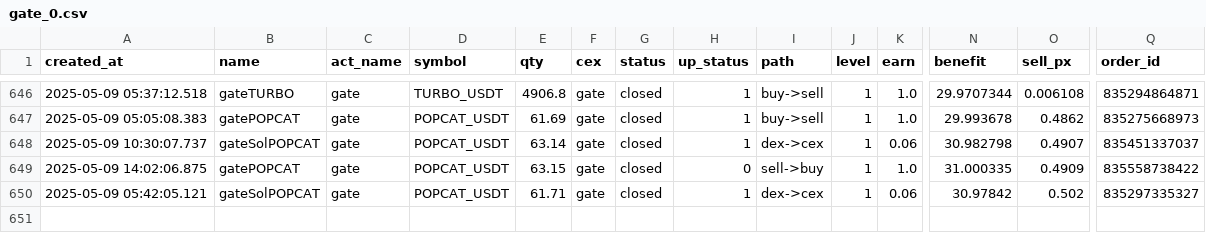
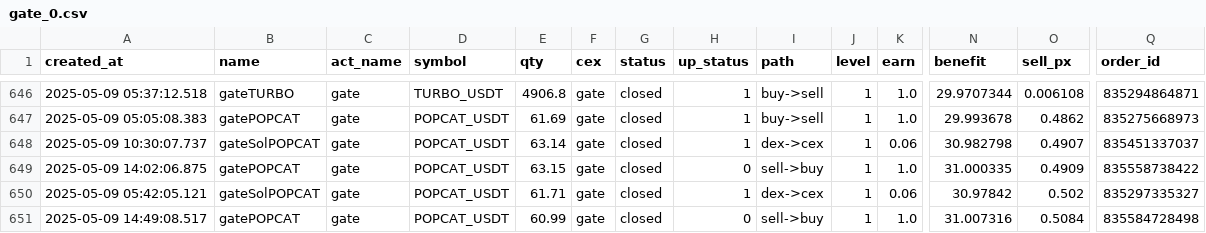
Before and after one commit to txnj/data, a CSV file: gate_0.csv, drawn as a sheet; only a part is shown, gaps mark what is left out; rows hold the shown columns only; the diff names each change by its address in the sheet, - before the commit and + after, or states it on an @@ line.

```diff
--- a/gate_0.csv
+++ b/gate_0.csv
+row 651: 2025-05-09 14:49:08.517 | gatePOPCAT | gate | POPCAT_USDT | 60.99 | gate | closed | 0 | sell->buy | 1 | 1.0 | 31.007316 | 0.5084 | 835584728498
```
Also changed, not shown: bitget_0.csv.
